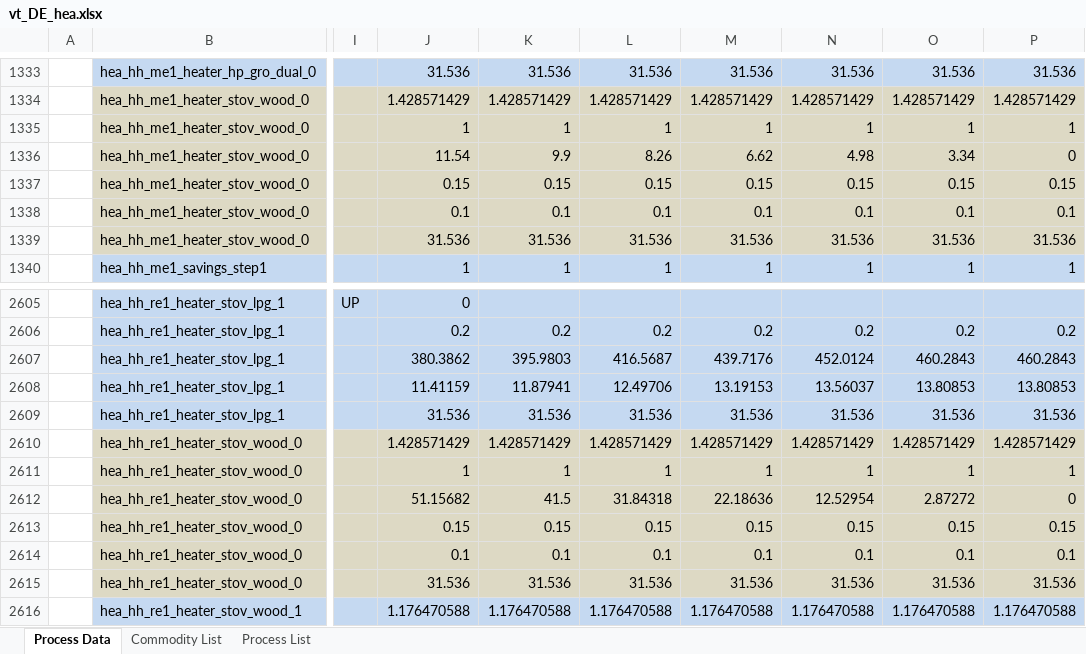
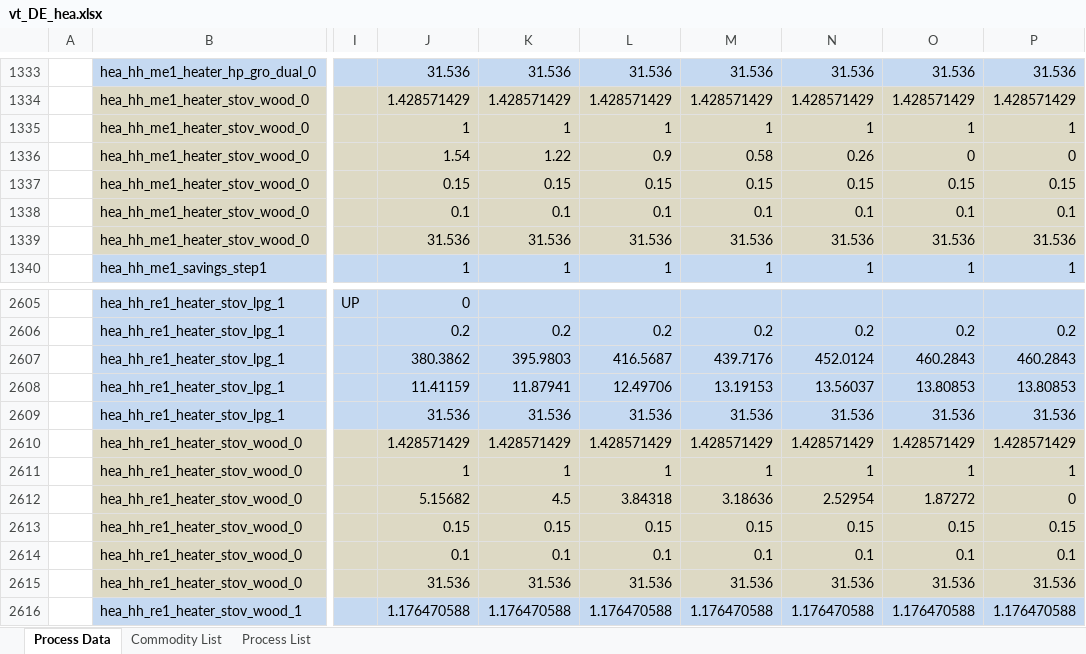
Before and after one commit to sedos-project/data_adapter_times, an Excel workbook: output_data/vt_DE_hea.xlsx, sheet Process Data, drawn as a sheet; only a part is shown, gaps mark what is left out; values as stored, in another font and other column widths than the file's, no borders; the diff names each change by its address in the sheet, - before the commit and + after, or states it on an @@ line.

Commit message:
data update and added version checking and fill demand py

```diff
--- a/output_data/vt_DE_hea.xlsx (sheet Process Data)
+++ b/output_data/vt_DE_hea.xlsx (sheet Process Data)
-J1336: 11.54
+J1336: 1.54
-K1336: 9.9
+K1336: 1.22
-L1336: 8.26
+L1336: 0.9
-M1336: 6.62
+M1336: 0.58
-N1336: 4.98
+N1336: 0.26
-O1336: 3.34
+O1336: 0
-J2612: 51.15682
+J2612: 5.15682
-K2612: 41.5
+K2612: 4.5
-L2612: 31.84318
+L2612: 3.84318
-M2612: 22.18636
+M2612: 3.18636
-N2612: 12.52954
+N2612: 2.52954
-O2612: 2.87272
+O2612: 1.87272
```
Also changed, not shown: sheet Commodity List, config_data/SysSettings.xlsx, 5 other files.
